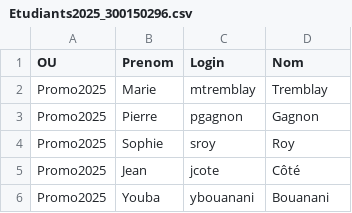
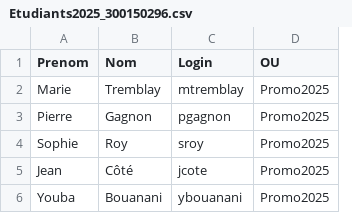
Before and after one commit to CollegeBoreal/INF1084-202-25A-04, a CSV file: 2.Utilisateurs/300150296/Etudiants2025_300150296.csv, drawn as a sheet; removed rows and columns are numbered as before the commit, all else as after; the diff names each change by its address in the sheet, - before the commit and + after, or states it on an @@ line.

```diff
--- a/2.Utilisateurs/300150296/Etudiants2025_300150296.csv
+++ b/2.Utilisateurs/300150296/Etudiants2025_300150296.csv
-column A (OU), rows 2-6: all Promo2025
+column B (Nom), rows 2-6: Tremblay | Gagnon | Roy | Côté | Bouanani
-D1: Nom
+D1: OU
-D2 (OU): Tremblay
+D2 (OU): Promo2025
-D3 (OU): Gagnon
+D3 (OU): Promo2025
-D4 (OU): Roy
+D4 (OU): Promo2025
-D5 (OU): Côté
+D5 (OU): Promo2025
-D6 (OU): Bouanani
+D6 (OU): Promo2025
```
Also changed, not shown: 10 other files.
